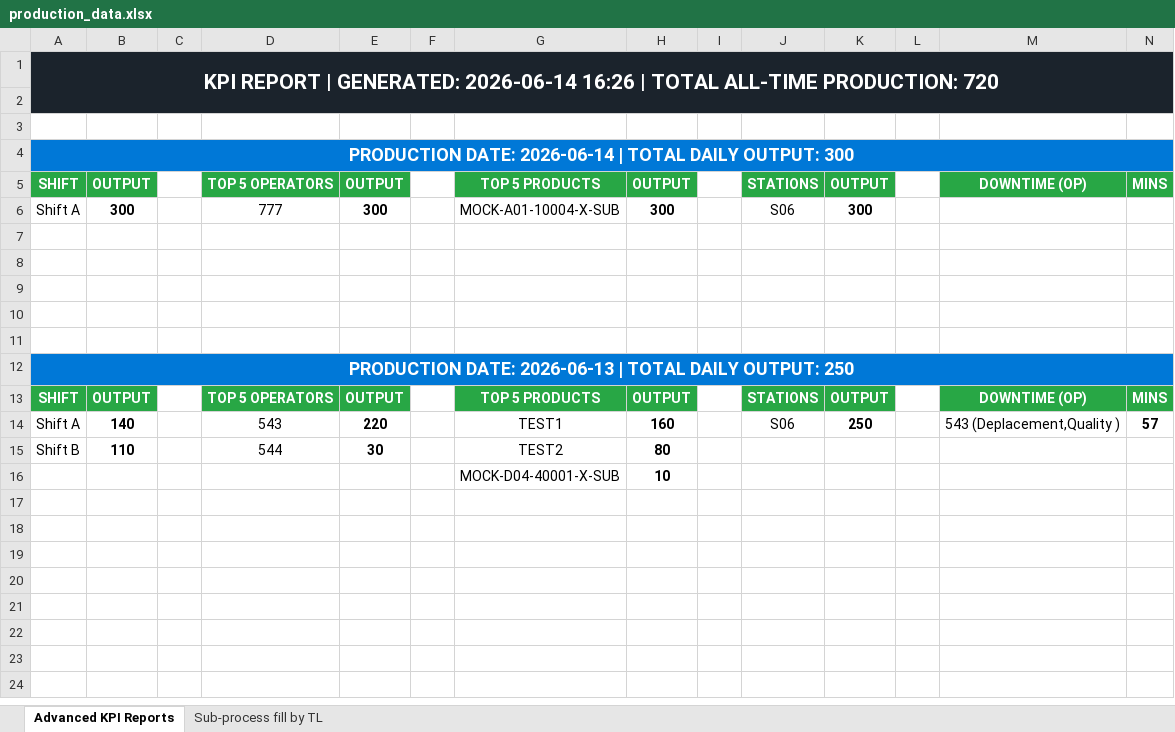
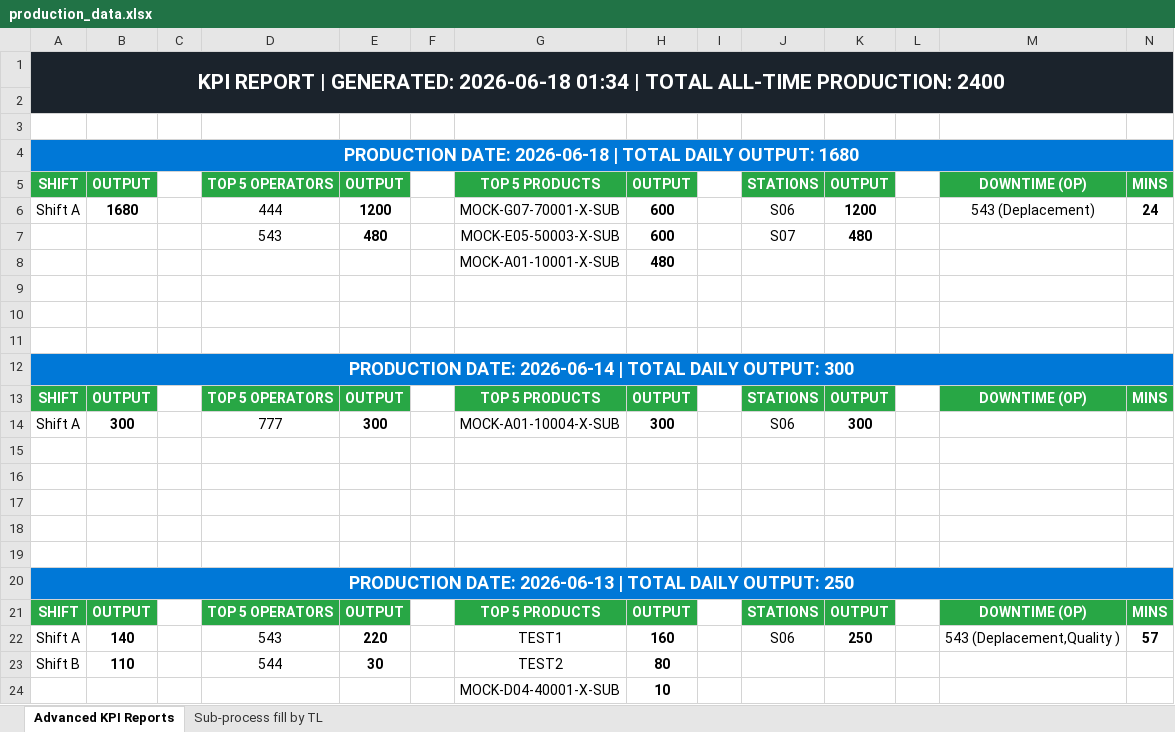
Before and after one commit to naoufalelhlou22/Sub-Process-Traceability, an Excel workbook: data/production_data.xlsx, sheet Advanced KPI Reports, drawn as a sheet; values as stored, in another font and other column widths than the file's, no borders; removed rows and columns are numbered as before the commit, all else as after; the diff names each change by its address in the sheet, - before the commit and + after, or states it on an @@ line.

```diff
--- a/data/production_data.xlsx (sheet Advanced KPI Reports)
+++ b/data/production_data.xlsx (sheet Advanced KPI Reports)
-A1: …| GENERATED: 2026-06-14 16:26 | TOTAL ALL-TIME PRODUCTION: 720
+A1: …| GENERATED: 2026-06-18 01:34 | TOTAL ALL-TIME PRODUCTION: 2400
-A1:N2 merged
+A1:N2 merged
+row 2: (empty)
+row 3: (empty)
+row 4: PRODUCTION DATE: 2026-06-18 | TOTAL DAILY OUTPUT: 1680
+row 5: SHIFT | OUTPUT |  | TOP 5 OPERATORS | OUTPUT |  | TOP 5 PRODUCTS | OUTPUT |  | STATIONS | OUTPUT |  | DOWNTIME (OP) | MINS
+row 6: Shift A | 1680 |  | 444 | 1200 |  | MOCK-G07-70001-X-SUB | 600 |  | S06 | 1200 |  | 543 (Deplacement) | 24
+row 7:  |  |  | 543 | 480 |  | MOCK-E05-50003-X-SUB | 600 |  | S07 | 480
+row 8:  |  |  |  |  |  | MOCK-A01-10001-X-SUB | 480
+row 9: (empty)
```
Also changed, not shown: sheet Sub-process fill by TL, 16 other files.
